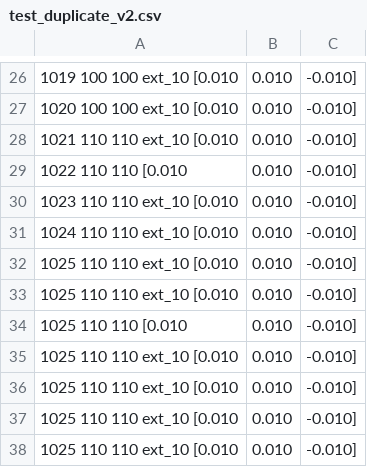
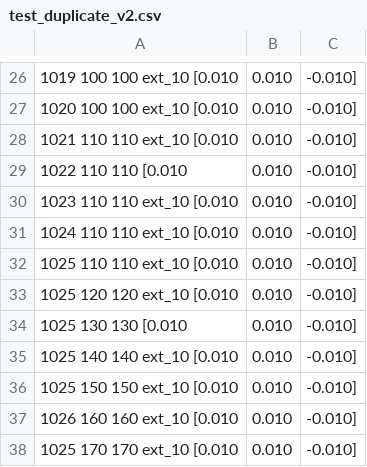
Before and after one commit to powerdrillai/relyt-loader-go, a CSV file: examples/data/test_duplicate_v2.csv, drawn as a sheet; only a part is shown, gaps mark what is left out.

```diff
--- a/examples/data/test_duplicate_v2.csv
+++ b/examples/data/test_duplicate_v2.csv
@@ -32,7 +32,7 @@
 1025	110	110	ext_10	[0.010, 0.010, -0.010]
-1025	110	110	ext_10	[0.010, 0.010, -0.010]
-1025	110	110		[0.010, 0.010, -0.010]
-1025	110	110	ext_10	[0.010, 0.010, -0.010]
-1025	110	110	ext_10	[0.010, 0.010, -0.010]
-1025	110	110	ext_10	[0.010, 0.010, -0.010]
-1025	110	110	ext_10	[0.010, 0.010, -0.010]
+1025	120	120	ext_10	[0.010, 0.010, -0.010]
+1025	130	130		[0.010, 0.010, -0.010]
+1025	140	140	ext_10	[0.010, 0.010, -0.010]
+1025	150	150	ext_10	[0.010, 0.010, -0.010]
+1026	160	160	ext_10	[0.010, 0.010, -0.010]
+1025	170	170	ext_10	[0.010, 0.010, -0.010]
```
Also changed, not shown: 7 other files.
